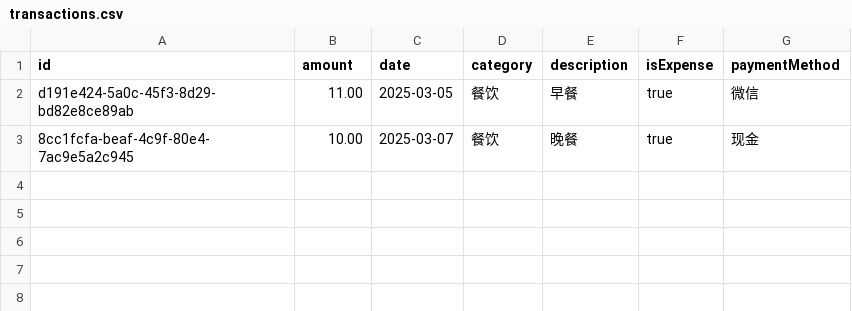
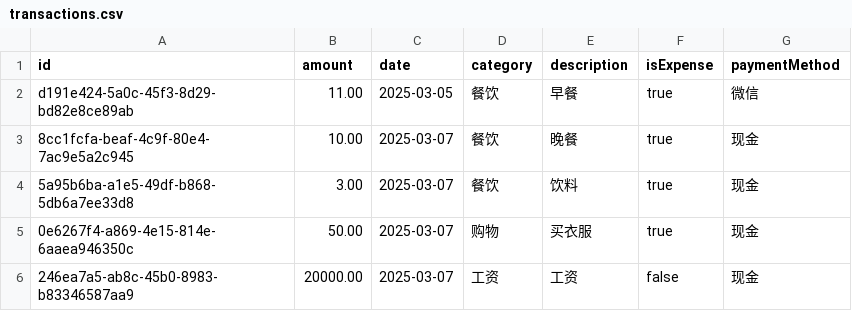
Before and after one commit to Serein04/demo, a CSV file: data/transactions.csv, drawn as a sheet.

```diff
--- a/data/transactions.csv
+++ b/data/transactions.csv
@@ -3 +3,4 @@ d191e424-5a0c-45f3-8d29-bd82e8ce89ab,11.00,2025-03-05,餐饮,早餐,true,微信
 8cc1fcfa-beaf-4c9f-80e4-7ac9e5a2c945,10.00,2025-03-07,餐饮,晚餐,true,现金
+5a95b6ba-a1e5-49df-b868-5db6a7ee33d8,3.00,2025-03-07,餐饮,饮料,true,现金
+0e6267f4-a869-4e15-814e-6aaea946350c,50.00,2025-03-07,购物,买衣服,true,现金
+246ea7a5-ab8c-45b0-8983-b83346587aa9,20000.00,2025-03-07,工资,工资,false,现金
```
Also changed, not shown: 21 other files.
